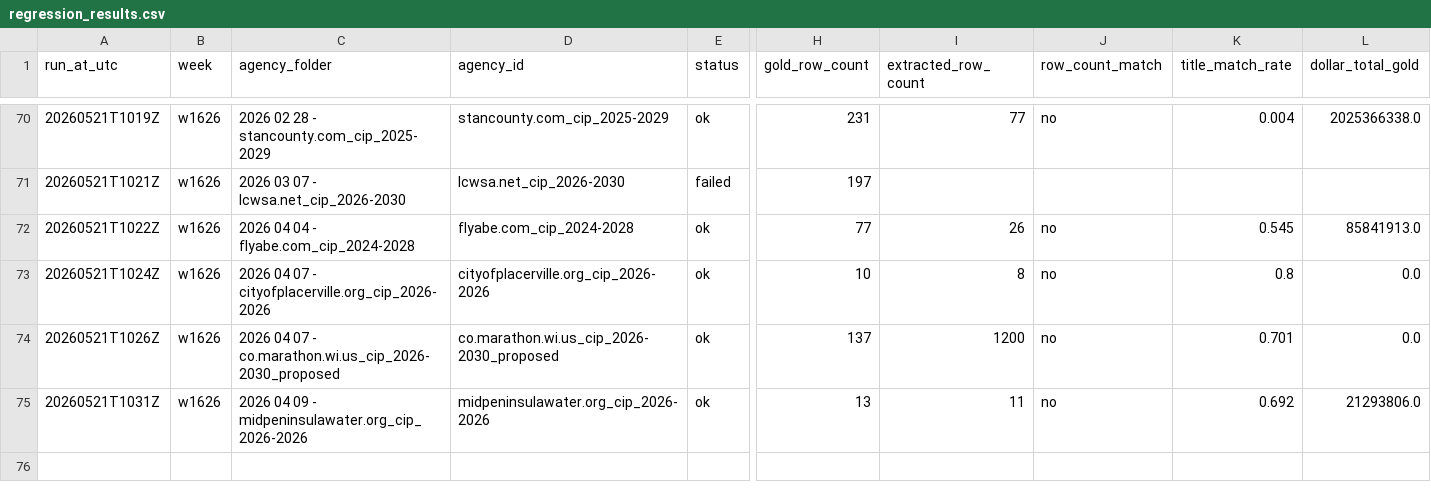
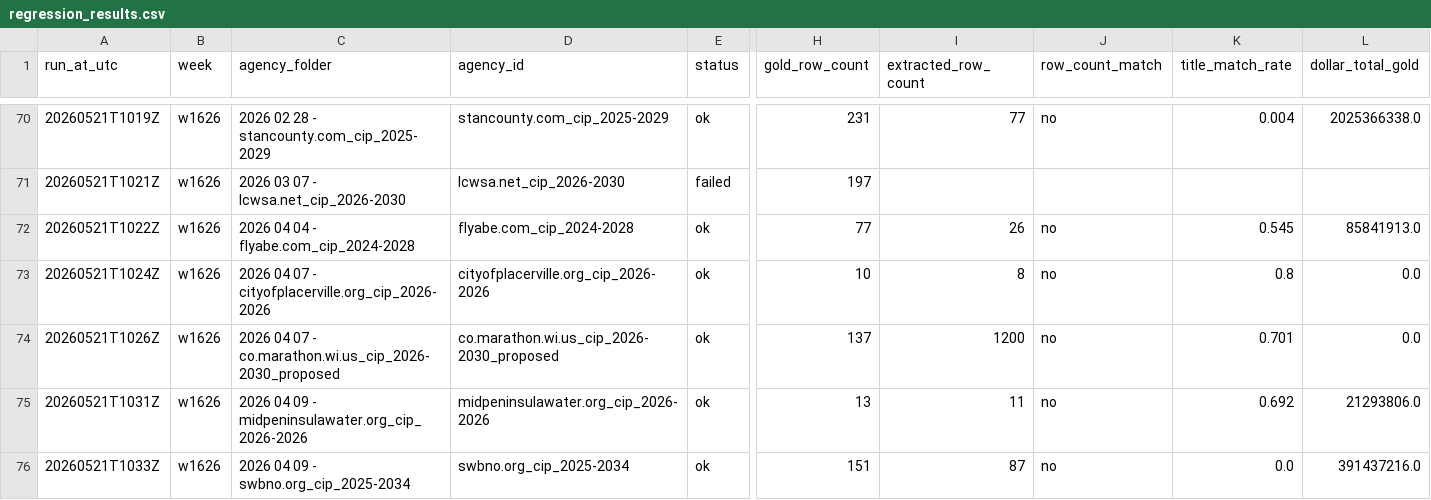
Before and after one commit to firmographs/colab-cip-extract, a CSV file: regression_results.csv, drawn as a sheet; only a part is shown, gaps mark what is left out; rows hold the shown columns only; the diff names each change by its address in the sheet, - before the commit and + after, or states it on an @@ line.

Commit message:
regression: w1626/swbno.org_cip_2025-2034 — ok (40/234)

```diff
--- a/regression_results.csv
+++ b/regression_results.csv
+row 76: 20260521T1033Z | w1626 | 2026 04 09 - swbno.org_cip_2025-2034 | swbno.org_cip_2025-2034 | ok | 151 | 87 | no | 0.0 | 391437216.0
```
